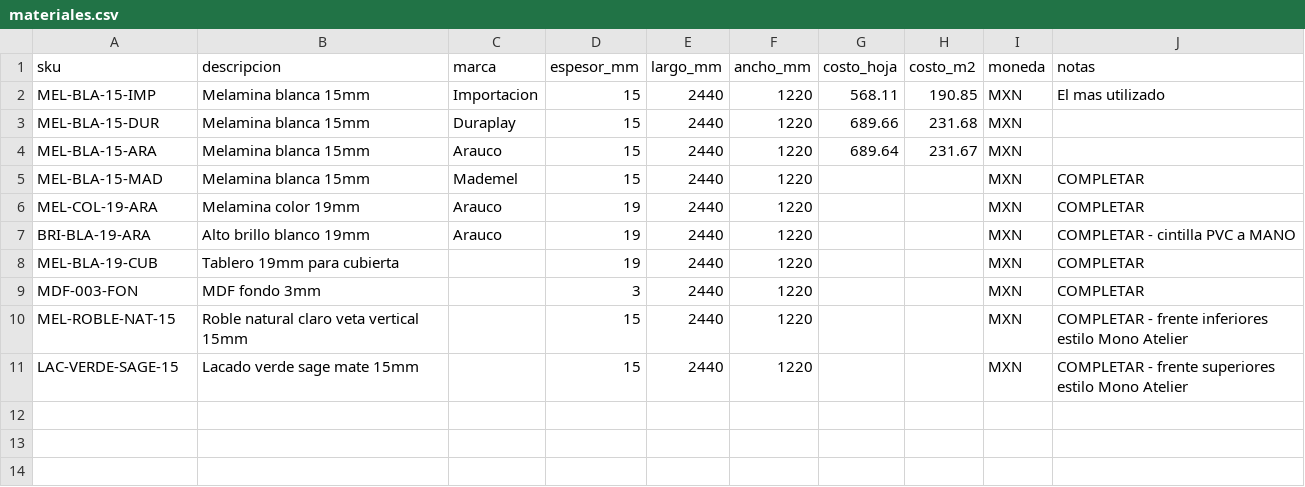
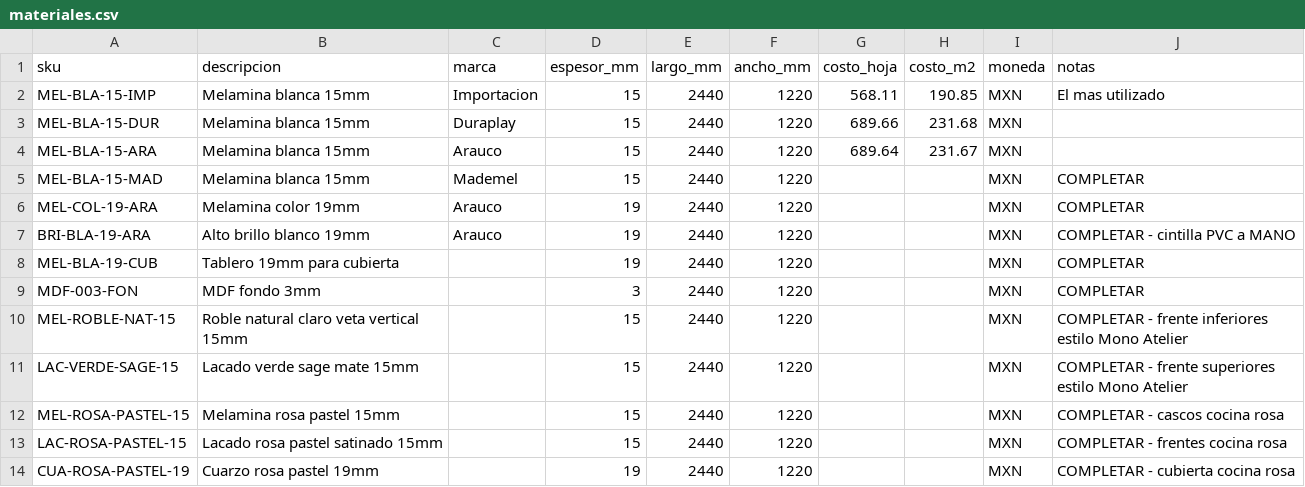
Before and after one commit to JulioRonin/monoatelier-os, a CSV file: mono-forge/catalog/materiales.csv, drawn as a sheet; the diff names each change by its address in the sheet, - before the commit and + after, or states it on an @@ line.

```diff
--- a/mono-forge/catalog/materiales.csv
+++ b/mono-forge/catalog/materiales.csv
+row 12: MEL-ROSA-PASTEL-15 | Melamina rosa pastel 15mm |  | 15 | 2440 | 1220 |  |  | MXN | COMPLETAR - cascos cocina rosa
+row 13: LAC-ROSA-PASTEL-15 | Lacado rosa pastel satinado 15mm |  | 15 | 2440 | 1220 |  |  | MXN | COMPLETAR - frentes cocina rosa
+row 14: CUA-ROSA-PASTEL-19 | Cuarzo rosa pastel 19mm |  | 19 | 2440 | 1220 |  |  | MXN | COMPLETAR - cubierta cocina rosa
```
Also changed, not shown: mono-forge/catalog/herrajes.csv, 18 other files.
